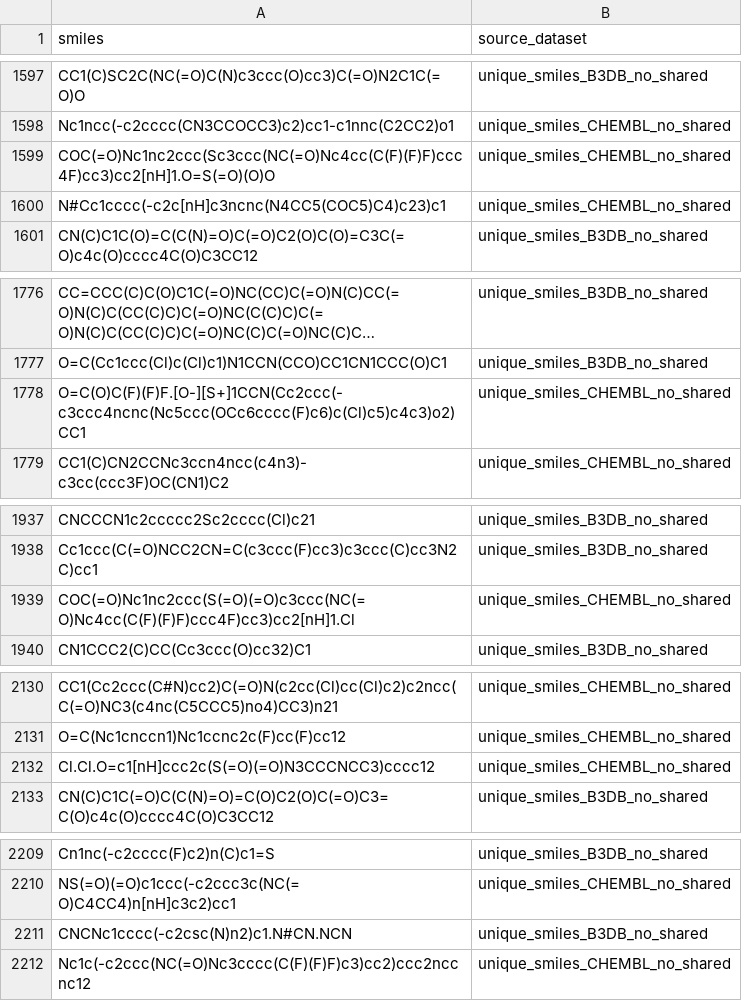
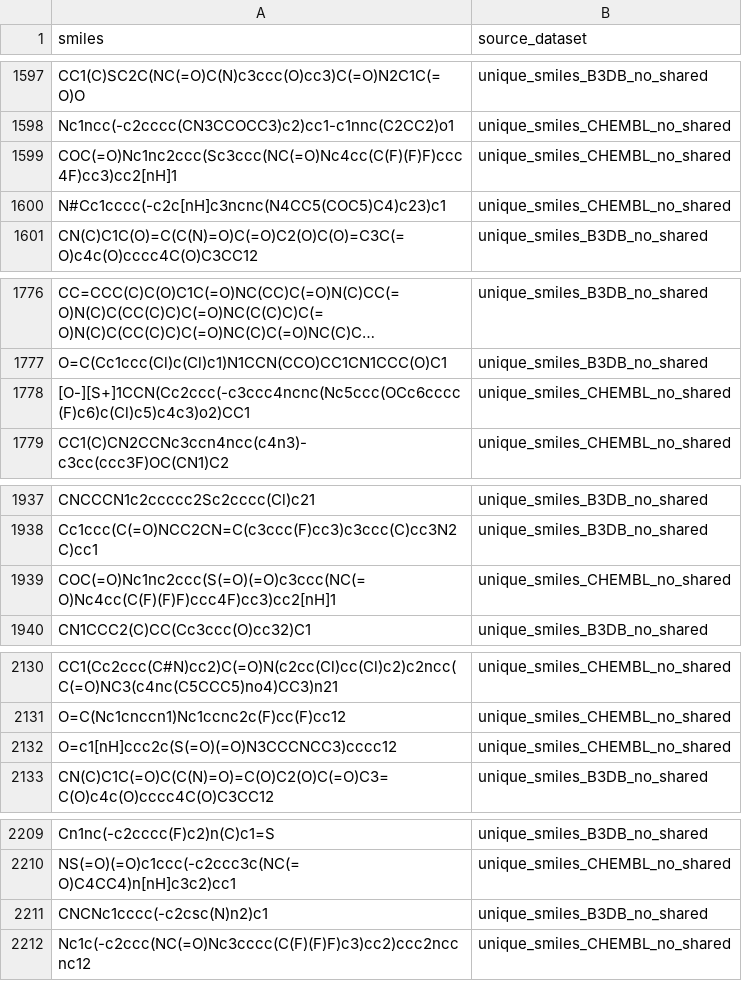
Before and after one commit to ssueron/jmm_cns, a CSV file: data/train_90.csv, drawn as a sheet; only a part is shown, gaps mark what is left out; long unchanged cells end in …; the diff covers the shown part only; the diff names each change by its address in the sheet, - before the commit and + after, or states it on an @@ line.

```diff
--- a/data/train_90.csv
+++ b/data/train_90.csv
-A1599 (smiles): COC(=O)Nc1nc2ccc(Sc3ccc(NC(=O)Nc4cc(C(F)(F)F)ccc4F)cc3)cc2[nH]1.O=S(=O)(O)O
+A1599 (smiles): COC(=O)Nc1nc2ccc(Sc3ccc(NC(=O)Nc4cc(C(F)(F)F)ccc4F)cc3)cc2[nH]1
-A1778 (smiles): O=C(O)C(F)(F)F.[O-][S+]1CCN(Cc2ccc(-c3ccc4ncnc(Nc5ccc(OCc6cccc(F)c6)c(Cl)c5)c4c3)o2)CC1
+A1778 (smiles): [O-][S+]1CCN(Cc2ccc(-c3ccc4ncnc(Nc5ccc(OCc6cccc(F)c6)c(Cl)c5)c4c3)o2)CC1
-A1939 (smiles): COC(=O)Nc1nc2ccc(S(=O)(=O)c3ccc(NC(=O)Nc4cc(C(F)(F)F)ccc4F)cc3)cc2[nH]1.Cl
+A1939 (smiles): COC(=O)Nc1nc2ccc(S(=O)(=O)c3ccc(NC(=O)Nc4cc(C(F)(F)F)ccc4F)cc3)cc2[nH]1
-A2132 (smiles): Cl.Cl.O=c1[nH]ccc2c(S(=O)(=O)N3CCCNCC3)cccc12
+A2132 (smiles): O=c1[nH]ccc2c(S(=O)(=O)N3CCCNCC3)cccc12
-A2211 (smiles): CNCNc1cccc(-c2csc(N)n2)c1.N#CN.NCN
+A2211 (smiles): CNCNc1cccc(-c2csc(N)n2)c1
```
Also changed, not shown: 1 added row and 90 edited cells elsewhere in this file, data/test_10.csv, 6 other files.
